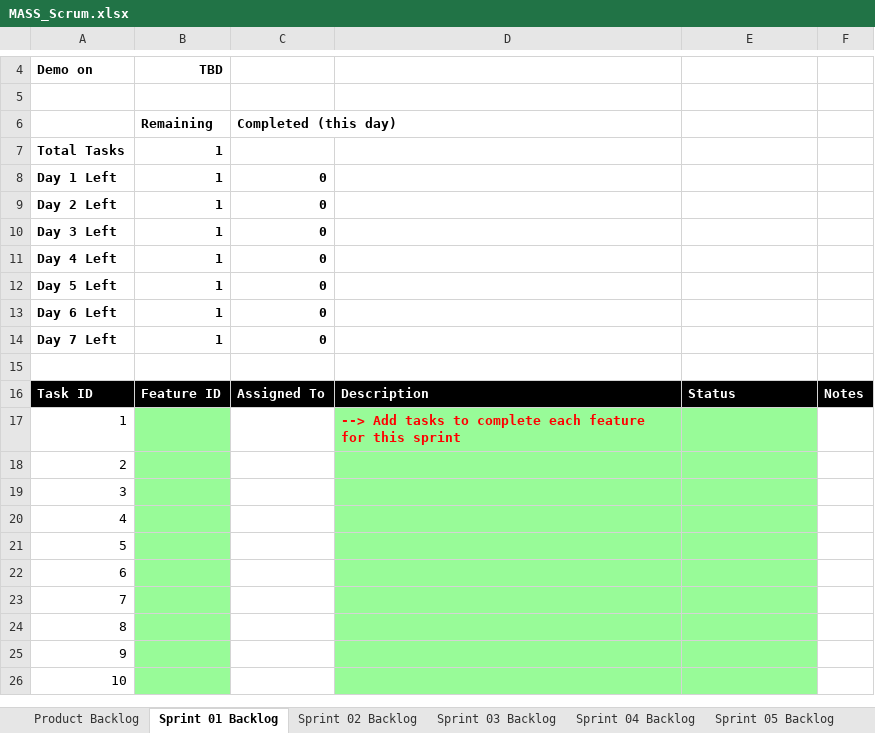
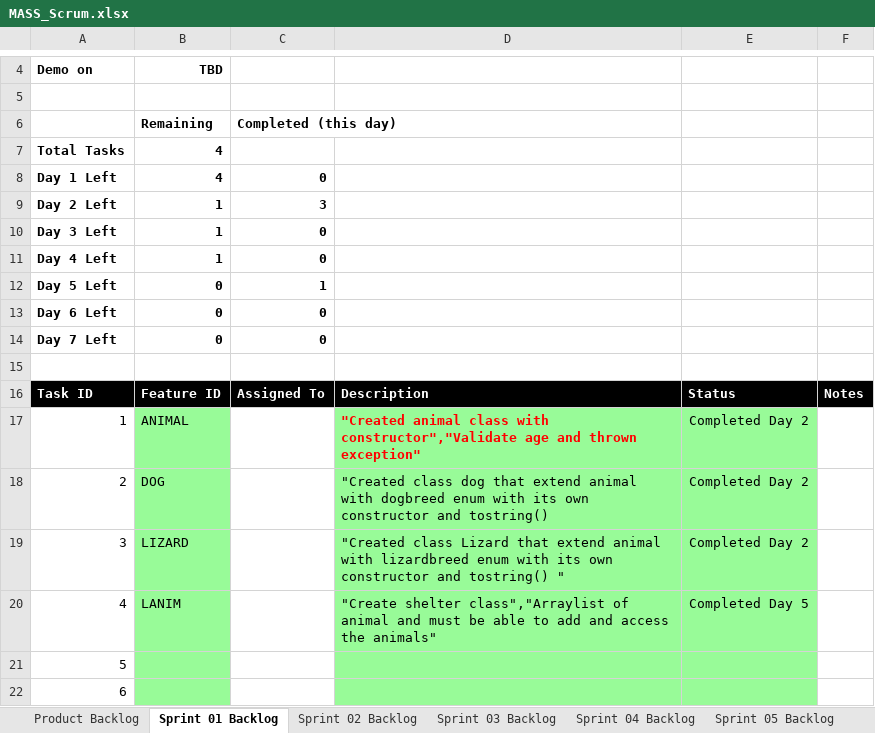
Before and after one commit to bipinshr/Mav-s-Animal-Shelter, an Excel workbook: P05/docs/MASS_Scrum.xlsx, sheet Sprint 01 Backlog, drawn as a sheet; only a part is shown, gaps mark what is left out; the shorter side is filled out with more unchanged rows; values as stored, in another font and other column widths than the file's, no borders; charts and pictures not drawn; the diff names each change by its address in the sheet, - before the commit and + after, or states it on an @@ line.

Commit message:
Sprint 1

```diff
--- a/P05/docs/MASS_Scrum.xlsx (sheet Sprint 01 Backlog)
+++ b/P05/docs/MASS_Scrum.xlsx (sheet Sprint 01 Backlog)
-B7:B8: 1
+B7:B8: 4
-C9: 0
+C9: 3
-B12:B14: 1
+B12:B14: 0
-C12: 0
+C12: 1
-B17: (empty)
+B17: ANIMAL
-D17: --> Add tasks to complete each feature for this sprint
+D17: "Created animal class with constructor","Validate age and thrown exception"
-E17:E19: (empty)
+E17:E19: Completed Day 2
-B18: (empty)
+B18: DOG
-D18: (empty)
+D18: "Created class dog that extend animal with dogbreed enum with its own constructor and tostring()
-B19: (empty)
+B19: LIZARD
-D19: (empty)
+D19: "Created class Lizard that extend animal with lizardbreed enum with its own constructor and tostring() "
-B20: (empty)
+B20: LANIM
-D20: (empty)
+D20: "Create shelter class","Arraylist of animal and must be able to add and access the animals"
-E20: (empty)
+E20: Completed Day 5
```
Also changed, not shown: sheet Product Backlog, charts or pictures, 2 other files.
